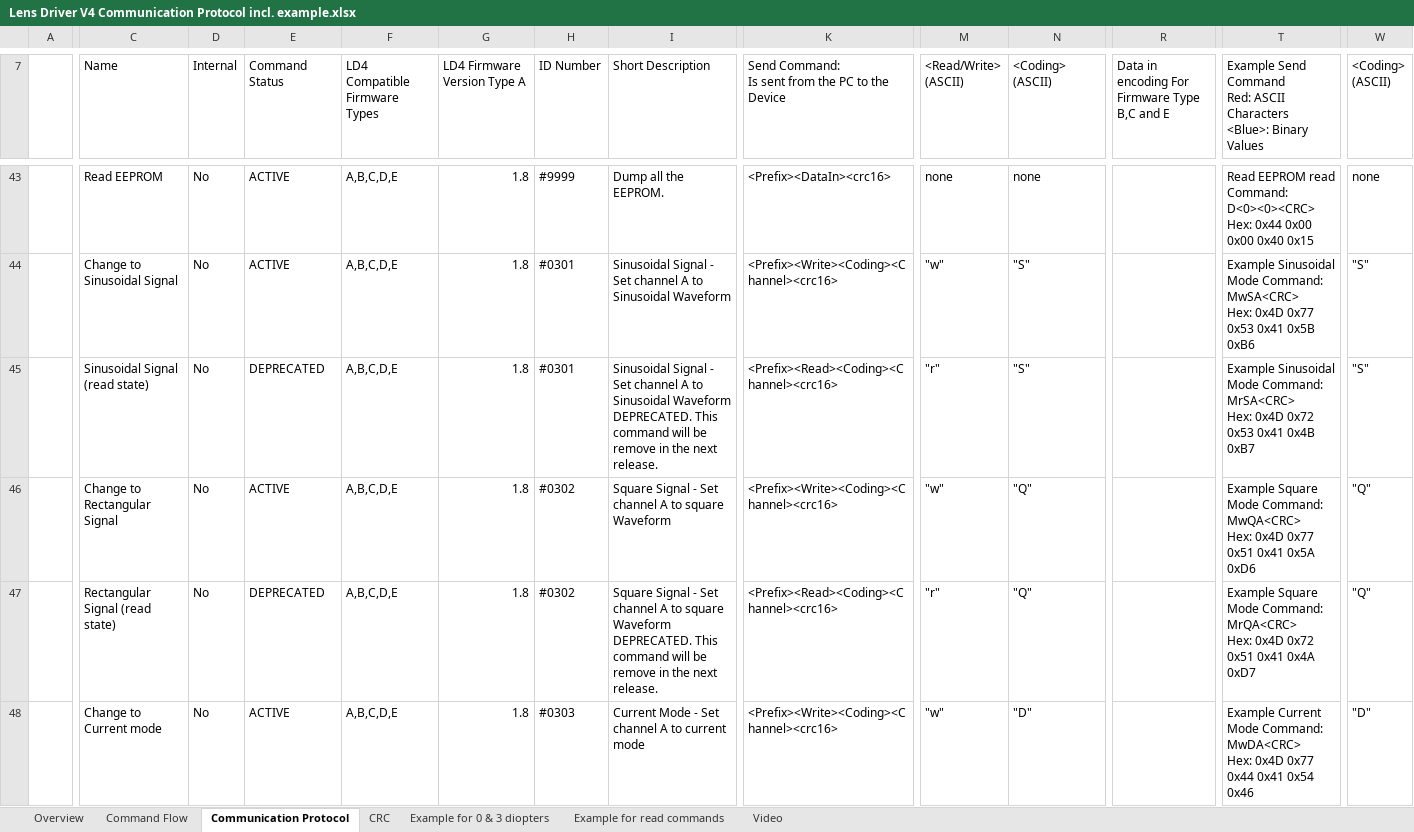
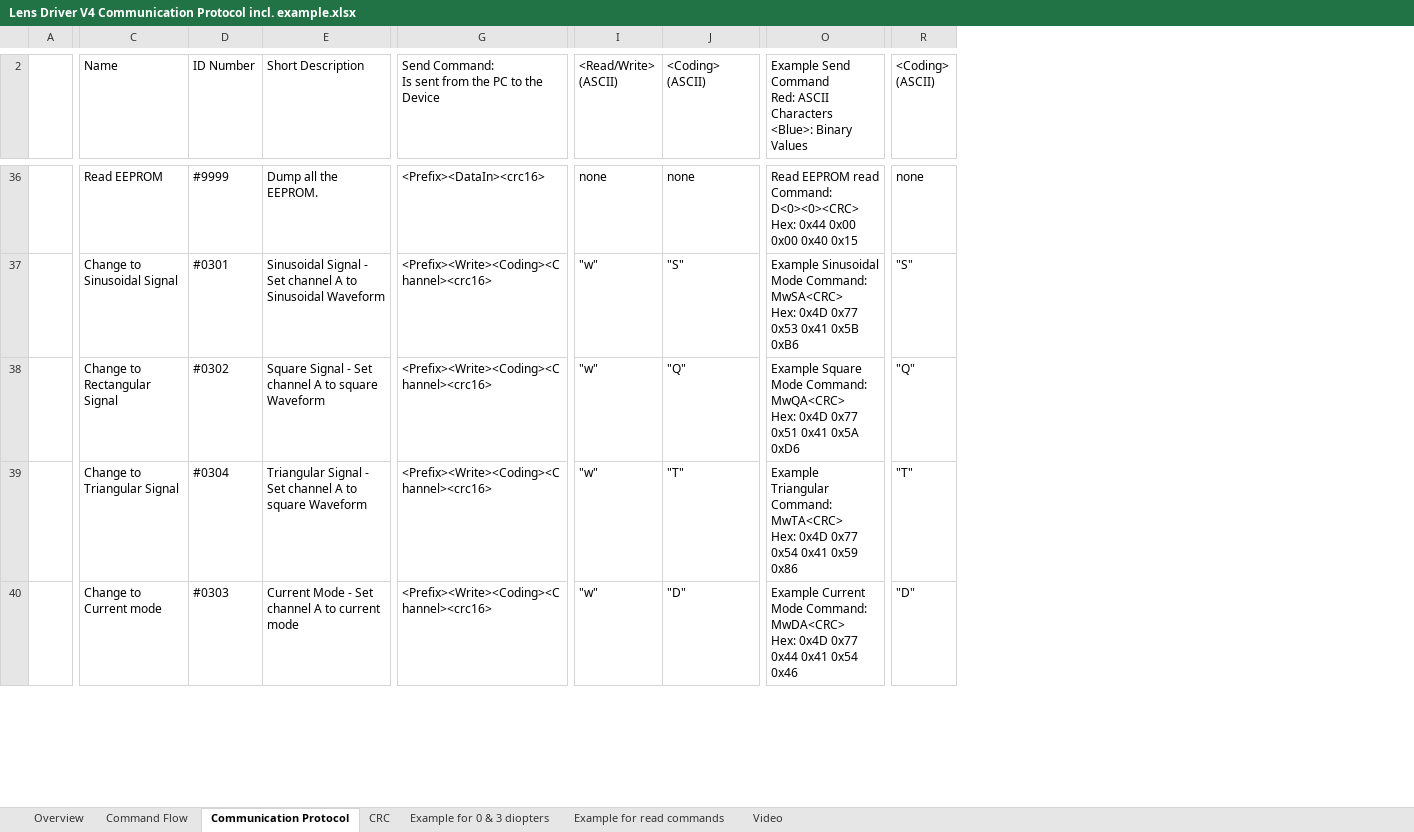
Before and after one commit to ramzes3/Optotune-ETL-control-in-matlab, an Excel workbook: Lens Driver V4 Communication Protocol incl. example.xlsx, sheet Communication Protocol, drawn as a sheet; only a part is shown, gaps mark what is left out; values as stored, in another font and other column widths than the file's, no cell formats; conditional formats not drawn; removed rows and columns are numbered as before the commit, all else as after; rows hold the shown columns only; ↵ is a line break in a cell; the diff covers the shown part only; the diff names each change by its address in the sheet, - before the commit and + after, or states it on an @@ line.

Commit message:
comments on the functions

```diff
--- a/Lens Driver V4 Communication Protocol incl. example.xlsx (sheet Communication Protocol)
+++ b/Lens Driver V4 Communication Protocol incl. example.xlsx (sheet Communication Protocol)
-column D (Internal), rows 43-44: No | No; rows 46-48: all No
-column E (Command Status), rows 43-44: ACTIVE | ACTIVE; rows 46-48: ACTIVE | DEPRECATED | ACTIVE
-column F (LD4 Compatible Firmware Types), rows 43-44: A,B,C,D,E | A,B,C,D,E; rows 46-48: all A,B,C,D,E
-column G (LD4 Firmware Version Type A), rows 43-44: 1.8 | 1.8; rows 46-48: all 1.8
-column R, row 7: Data in encoding For Firmware Type B,C and E
-row 45:  | Sinusoidal Signal (read state) | No | DEPRECATED | A,B,C,D,E | 1.8 | #0301 | Sinusoidal Signal - Set channel A to Sinusoidal Waveform ↵ DEPRECATED. This command will be remove in the next release. | <Prefix><Read><Coding><Channel><crc16> | "r" | "S" |  | Example Sinusoidal Mode Command: ↵ MrSA<CRC> ↵ Hex: 0x4D 0x72 0x53 0x41 0x4B 0xB7 | "S"
-C39 (Name): Rectangular Signal (read state)
+C39 (Name): Change to Triangular Signal
-D39 (ID Number): #0302
+D39 (ID Number): #0304
-E39 (Short Description): Square Signal - Set channel A to square Waveform ↵ DEPRECATED. This command will be remove in the next release.
+E39 (Short Description): Triangular Signal - Set channel A to square Waveform
-G39: <Prefix><Read><Coding><Channel><crc16>
+G39: <Prefix><Write><Coding><Channel><crc16>
-I39 (<Read/Write> (ASCII)): "r"
+I39 (<Read/Write> (ASCII)): "w"
-J39 (<Coding> (ASCII)): "Q"
+J39 (<Coding> (ASCII)): "T"
-O39: Example Square Mode Command: ↵ MrQA<CRC> ↵ Hex: 0x4D 0x72 0x51 0x41 0x4A 0xD7
+O39: Example Triangular Command: ↵ MwTA<CRC> ↵ Hex: 0x4D 0x77 0x54 0x41 0x59 0x86
-R39 (<Coding> (ASCII)): "Q"
+R39 (<Coding> (ASCII)): "T"
```
Also changed, not shown: 12 removed rows and 24 edited cells elsewhere in this sheet, cell formats.
